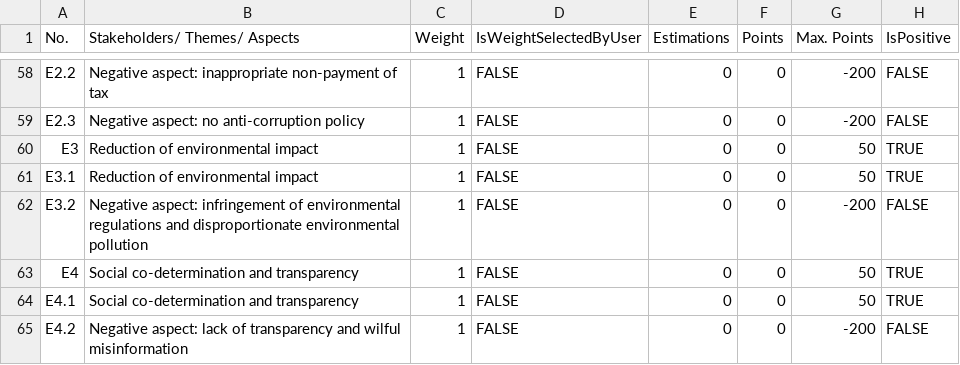
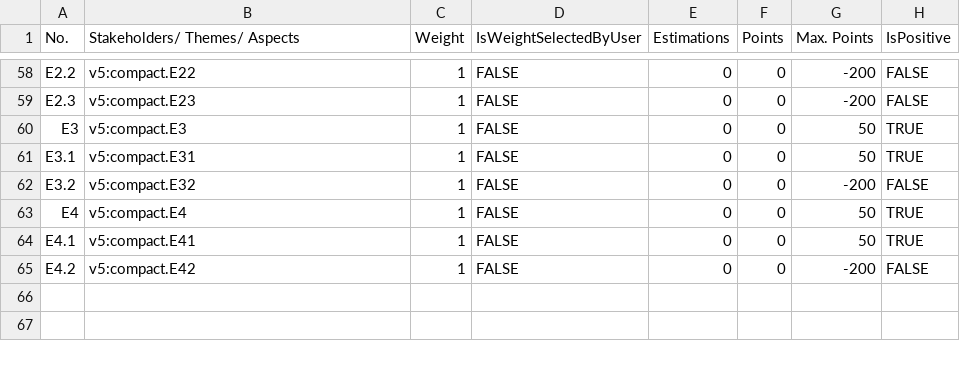
Before and after one commit to econgood-it/balance-sheet-calculator, a CSV file: src/files/factories/compact_5.04_rating.csv, drawn as a sheet; only a part is shown, gaps mark what is left out; the diff covers the shown part only; the diff names each change by its address in the sheet, - before the commit and + after, or states it on an @@ line.

```diff
--- a/src/files/factories/compact_5.04_rating.csv
+++ b/src/files/factories/compact_5.04_rating.csv
-B58 (Stakeholders/ Themes/ Aspects): Negative aspect: inappropriate non-payment of tax
+B58 (Stakeholders/ Themes/ Aspects): v5:compact.E22
-B59 (Stakeholders/ Themes/ Aspects): Negative aspect: no anti-corruption policy
+B59 (Stakeholders/ Themes/ Aspects): v5:compact.E23
-B60 (Stakeholders/ Themes/ Aspects): Reduction of environmental impact
+B60 (Stakeholders/ Themes/ Aspects): v5:compact.E3
-B61 (Stakeholders/ Themes/ Aspects): Reduction of environmental impact
+B61 (Stakeholders/ Themes/ Aspects): v5:compact.E31
-B62 (Stakeholders/ Themes/ Aspects): Negative aspect: infringement of environmental regulations and disproportionate environmental pollution
+B62 (Stakeholders/ Themes/ Aspects): v5:compact.E32
-B63 (Stakeholders/ Themes/ Aspects): Social co-determination and transparency
+B63 (Stakeholders/ Themes/ Aspects): v5:compact.E4
-B64 (Stakeholders/ Themes/ Aspects): Social co-determination and transparency
+B64 (Stakeholders/ Themes/ Aspects): v5:compact.E41
-B65 (Stakeholders/ Themes/ Aspects): Negative aspect: lack of transparency and wilful misinformation
+B65 (Stakeholders/ Themes/ Aspects): v5:compact.E42
```
Also changed, not shown: 54 edited cells elsewhere in this file, src/files/factories/full_5.04_rating.csv, 16 other files.
